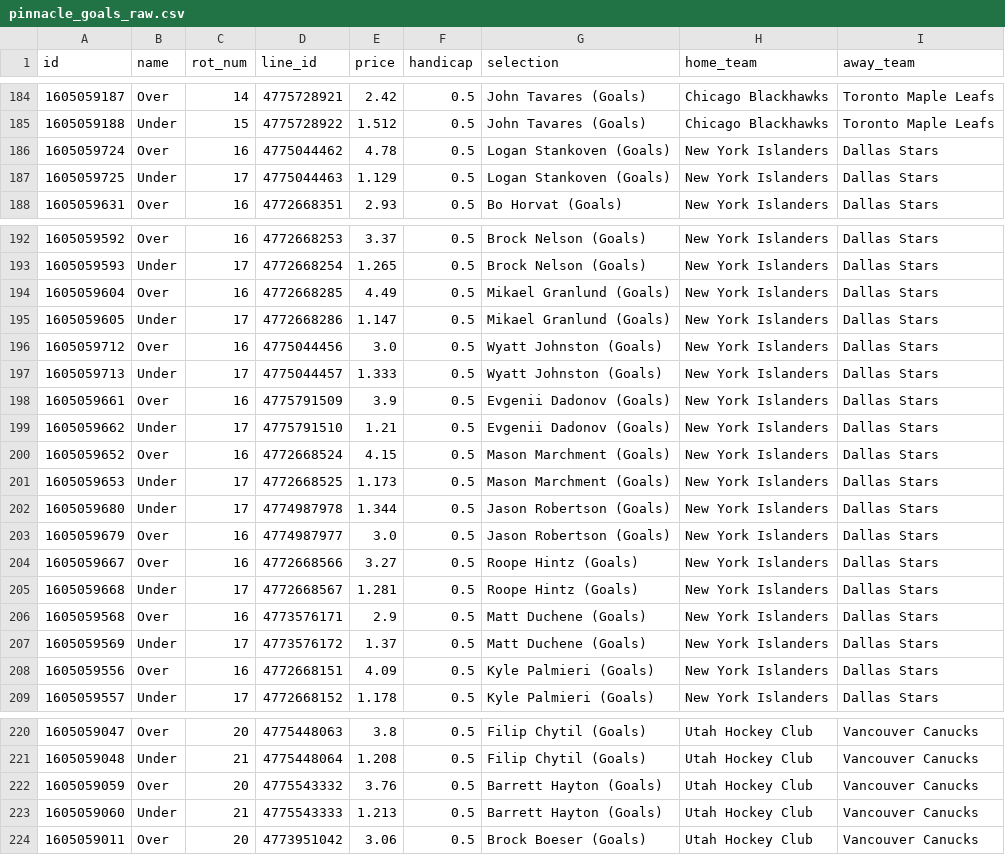
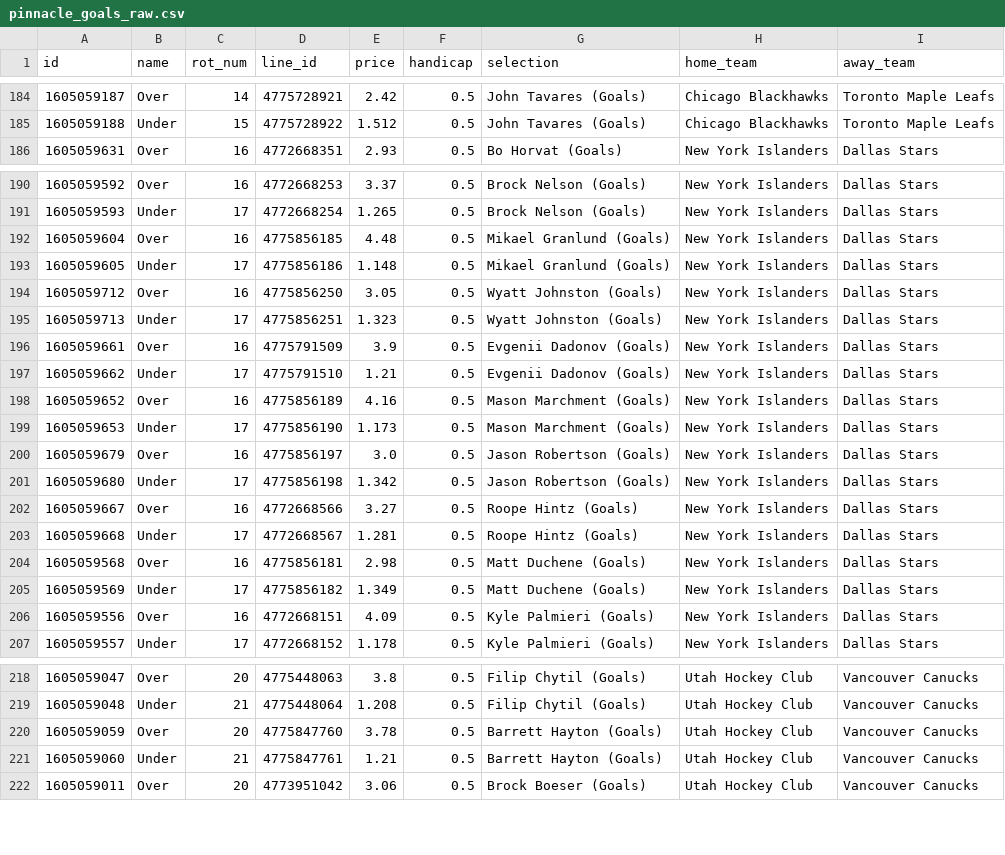
Before and after one commit to jamesbrown1417/NHL, a CSV file: OddsScraper/Pinnacle/pinnacle_goals_raw.csv, drawn as a sheet; only a part is shown, gaps mark what is left out; the diff covers the shown part only.

```diff
--- a/OddsScraper/Pinnacle/pinnacle_goals_raw.csv
+++ b/OddsScraper/Pinnacle/pinnacle_goals_raw.csv
@@ -185,4 +185,2 @@ id,name,rot_num,line_id,price,handicap,selection,home_team,away_team
 1605059188,Under,15,4775728922,1.512,0.5,John Tavares (Goals),Chicago Blackhawks,Toronto Maple Leafs
-1605059724,Over,16,4775044462,4.78,0.5,Logan Stankoven (Goals),New York Islanders,Dallas Stars
-1605059725,Under,17,4775044463,1.129,0.5,Logan Stankoven (Goals),New York Islanders,Dallas Stars
 1605059631,Over,16,4772668351,2.93,0.5,Bo Horvat (Goals),New York Islanders,Dallas Stars
@@ -193,16 +191,16 @@ id,name,rot_num,line_id,price,handicap,selection,home_team,away_team
 1605059593,Under,17,4772668254,1.265,0.5,Brock Nelson (Goals),New York Islanders,Dallas Stars
-1605059604,Over,16,4772668285,4.49,0.5,Mikael Granlund (Goals),New York Islanders,Dallas Stars
-1605059605,Under,17,4772668286,1.147,0.5,Mikael Granlund (Goals),New York Islanders,Dallas Stars
-1605059712,Over,16,4775044456,3.0,0.5,Wyatt Johnston (Goals),New York Islanders,Dallas Stars
-1605059713,Under,17,4775044457,1.333,0.5,Wyatt Johnston (Goals),New York Islanders,Dallas Stars
+1605059604,Over,16,4775856185,4.48,0.5,Mikael Granlund (Goals),New York Islanders,Dallas Stars
+1605059605,Under,17,4775856186,1.148,0.5,Mikael Granlund (Goals),New York Islanders,Dallas Stars
+1605059712,Over,16,4775856250,3.05,0.5,Wyatt Johnston (Goals),New York Islanders,Dallas Stars
+1605059713,Under,17,4775856251,1.323,0.5,Wyatt Johnston (Goals),New York Islanders,Dallas Stars
 1605059661,Over,16,4775791509,3.9,0.5,Evgenii Dadonov (Goals),New York Islanders,Dallas Stars
 1605059662,Under,17,4775791510,1.21,0.5,Evgenii Dadonov (Goals),New York Islanders,Dallas Stars
-1605059652,Over,16,4772668524,4.15,0.5,Mason Marchment (Goals),New York Islanders,Dallas Stars
-1605059653,Under,17,4772668525,1.173,0.5,Mason Marchment (Goals),New York Islanders,Dallas Stars
-1605059680,Under,17,4774987978,1.344,0.5,Jason Robertson (Goals),New York Islanders,Dallas Stars
-1605059679,Over,16,4774987977,3.0,0.5,Jason Robertson (Goals),New York Islanders,Dallas Stars
+1605059652,Over,16,4775856189,4.16,0.5,Mason Marchment (Goals),New York Islanders,Dallas Stars
+1605059653,Under,17,4775856190,1.173,0.5,Mason Marchment (Goals),New York Islanders,Dallas Stars
+1605059679,Over,16,4775856197,3.0,0.5,Jason Robertson (Goals),New York Islanders,Dallas Stars
+1605059680,Under,17,4775856198,1.342,0.5,Jason Robertson (Goals),New York Islanders,Dallas Stars
 1605059667,Over,16,4772668566,3.27,0.5,Roope Hintz (Goals),New York Islanders,Dallas Stars
 1605059668,Under,17,4772668567,1.281,0.5,Roope Hintz (Goals),New York Islanders,Dallas Stars
-1605059568,Over,16,4773576171,2.9,0.5,Matt Duchene (Goals),New York Islanders,Dallas Stars
-1605059569,Under,17,4773576172,1.37,0.5,Matt Duchene (Goals),New York Islanders,Dallas Stars
+1605059568,Over,16,4775856181,2.98,0.5,Matt Duchene (Goals),New York Islanders,Dallas Stars
+1605059569,Under,17,4775856182,1.349,0.5,Matt Duchene (Goals),New York Islanders,Dallas Stars
 1605059556,Over,16,4772668151,4.09,0.5,Kyle Palmieri (Goals),New York Islanders,Dallas Stars
@@ -221,4 +219,4 @@ id,name,rot_num,line_id,price,handicap,selection,home_team,away_team
 1605059048,Under,21,4775448064,1.208,0.5,Filip Chytil (Goals),Utah Hockey Club,Vancouver Canucks
-1605059059,Over,20,4775543332,3.76,0.5,Barrett Hayton (Goals),Utah Hockey Club,Vancouver Canucks
-1605059060,Under,21,4775543333,1.213,0.5,Barrett Hayton (Goals),Utah Hockey Club,Vancouver Canucks
+1605059059,Over,20,4775847760,3.78,0.5,Barrett Hayton (Goals),Utah Hockey Club,Vancouver Canucks
+1605059060,Under,21,4775847761,1.21,0.5,Barrett Hayton (Goals),Utah Hockey Club,Vancouver Canucks
 1605059011,Over,20,4773951042,3.06,0.5,Brock Boeser (Goals),Utah Hockey Club,Vancouver Canucks
```
Also changed, not shown: 1 added row, 1 removed row and 46 edited cells elsewhere in this file, Data/scraped_odds/neds_player_assists.csv, Data/scraped_odds/neds_player_points.csv, 25 other files.
